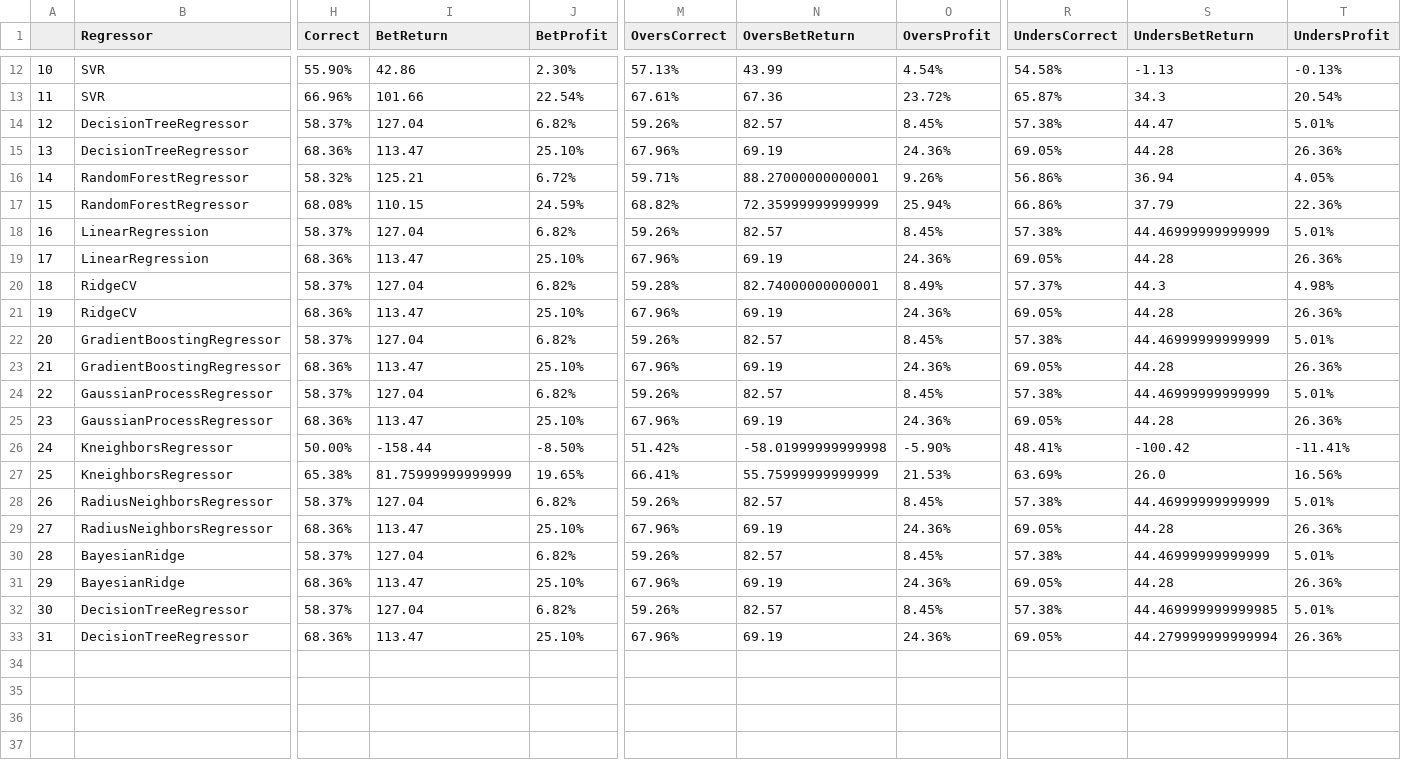
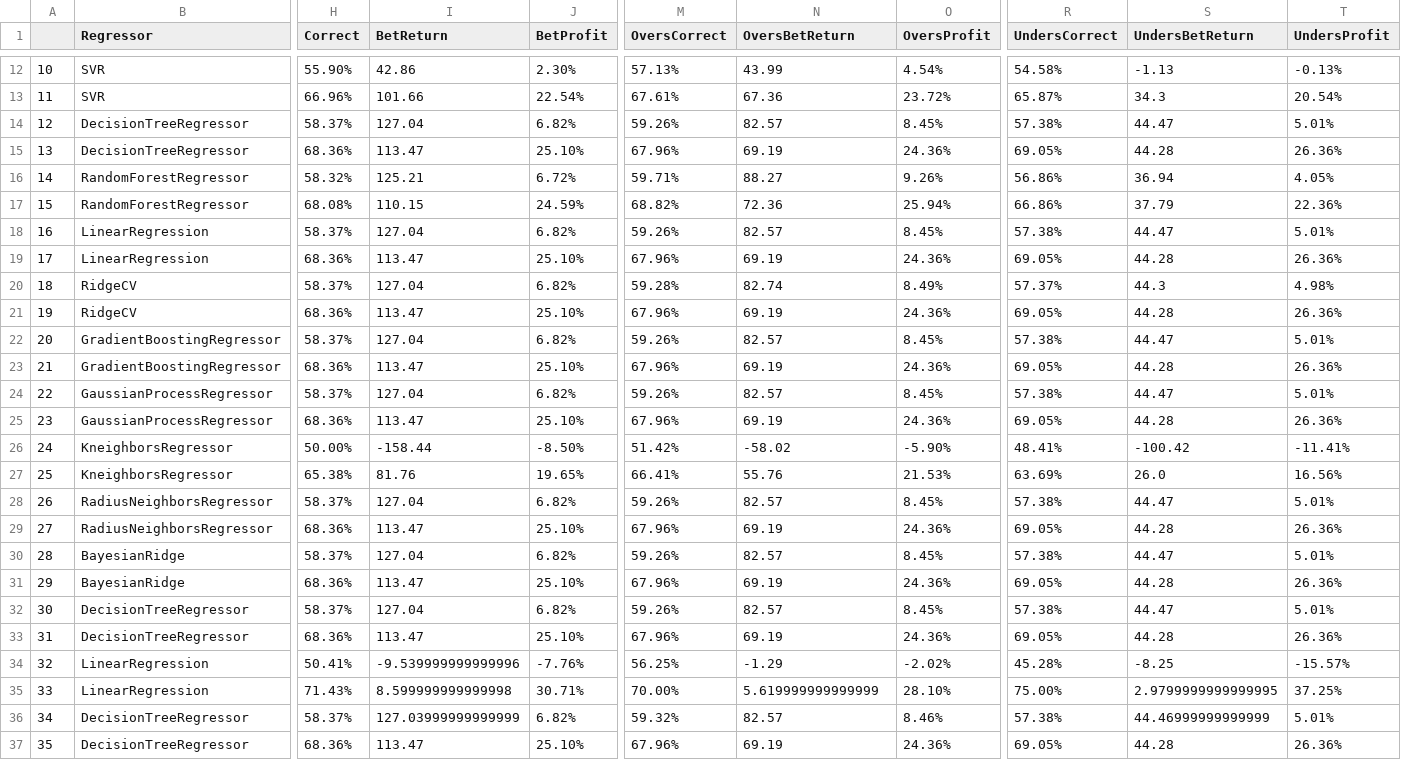
Before and after one commit to danwalk/ML-Project-NBA-Predictor, a CSV file: data/modelresults.csv, drawn as a sheet; only a part is shown, gaps mark what is left out; rows hold the shown columns only; the diff names each change by its address in the sheet, - before the commit and + after, or states it on an @@ line.

```diff
--- a/data/modelresults.csv
+++ b/data/modelresults.csv
-N16 (OversBetReturn): 88.27000000000001
+N16 (OversBetReturn): 88.27
-N17 (OversBetReturn): 72.35999999999999
+N17 (OversBetReturn): 72.36
-S18 (UndersBetReturn): 44.46999999999999
+S18 (UndersBetReturn): 44.47
-N20 (OversBetReturn): 82.74000000000001
+N20 (OversBetReturn): 82.74
-S22 (UndersBetReturn): 44.46999999999999
+S22 (UndersBetReturn): 44.47
-S24 (UndersBetReturn): 44.46999999999999
+S24 (UndersBetReturn): 44.47
-N26 (OversBetReturn): -58.01999999999998
+N26 (OversBetReturn): -58.02
-I27 (BetReturn): 81.75999999999999
+I27 (BetReturn): 81.76
-N27 (OversBetReturn): 55.75999999999999
+N27 (OversBetReturn): 55.76
-S28 (UndersBetReturn): 44.46999999999999
+S28 (UndersBetReturn): 44.47
-S30 (UndersBetReturn): 44.46999999999999
+S30 (UndersBetReturn): 44.47
-S32 (UndersBetReturn): 44.469999999999985
+S32 (UndersBetReturn): 44.47
-S33 (UndersBetReturn): 44.279999999999994
+S33 (UndersBetReturn): 44.28
+row 34: 32 | LinearRegression | 50.41% | -9.539999999999996 | -7.76% | 56.25% | -1.29 | -2.02% | 45.28% | -8.25 | -15.57%
+row 35: 33 | LinearRegression | 71.43% | 8.599999999999998 | 30.71% | 70.00% | 5.619999999999999 | 28.10% | 75.00% | 2.9799999999999995 | 37.25%
+row 36: 34 | DecisionTreeRegressor | 58.37% | 127.03999999999999 | 6.82% | 59.32% | 82.57 | 8.46% | 57.38% | 44.46999999999999 | 5.01%
+row 37: 35 | DecisionTreeRegressor | 68.36% | 113.47 | 25.10% | 67.96% | 69.19 | 24.36% | 69.05% | 44.28 | 26.36%
```
Also changed, not shown: 34 other files.
